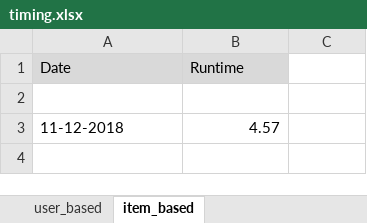
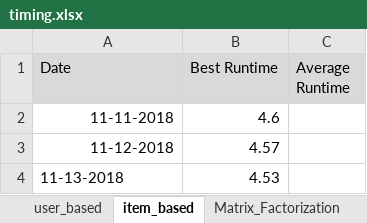
Before and after one commit to SpotifyPlaylistMQP/mqp-core, an Excel workbook: python-code/graphing/timing.xlsx, sheet item_based, drawn as a sheet; values as stored, in another font and other column widths than the file's, no borders; the diff names each change by its address in the sheet, - before the commit and + after, or states it on an @@ line.

Commit message:
Timing for Matrix Factorization

```diff
--- a/python-code/graphing/timing.xlsx (sheet item_based)
+++ b/python-code/graphing/timing.xlsx (sheet item_based)
+sheet tab: Matrix_Factorization
-B1: Runtime
+B1: Best Runtime
-C1: (empty)
+C1: Average Runtime
-C1 fill: none
+C1 fill: #D9D9D9
-row 2: (empty)
+row 2: 11-11-2018 | 4.6
-A3 alignment: left
+A3 alignment: right
+row 4: 11-13-2018 | 4.53
```
Also changed, not shown: sheet user_based, 4 other files.
